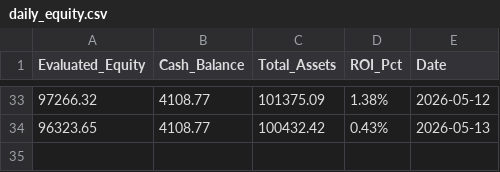
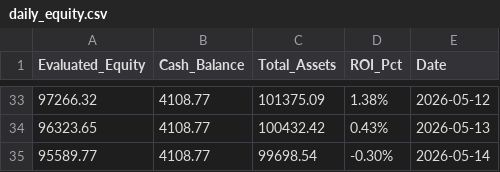
Before and after one commit to RayD-123/micro-quant-simulator, a CSV file: daily_equity.csv, drawn as a sheet; only a part is shown, gaps mark what is left out; the diff names each change by its address in the sheet, - before the commit and + after, or states it on an @@ line.

```diff
--- a/daily_equity.csv
+++ b/daily_equity.csv
+row 35: 95589.77 | 4108.77 | 99698.54 | -0.30% | 2026-05-14
```
Also changed, not shown: history_database/ledger_2026_05.csv, 3 other files.
